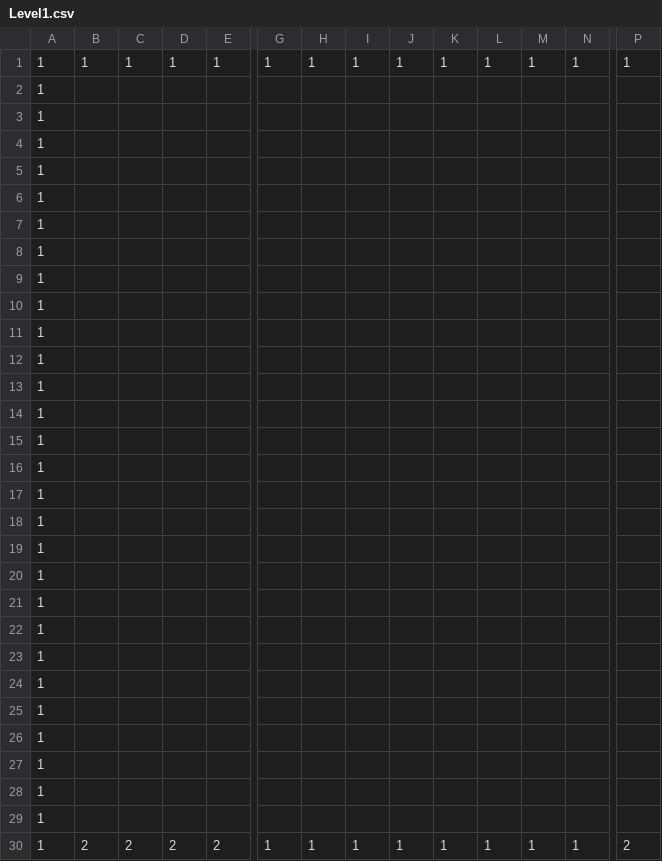
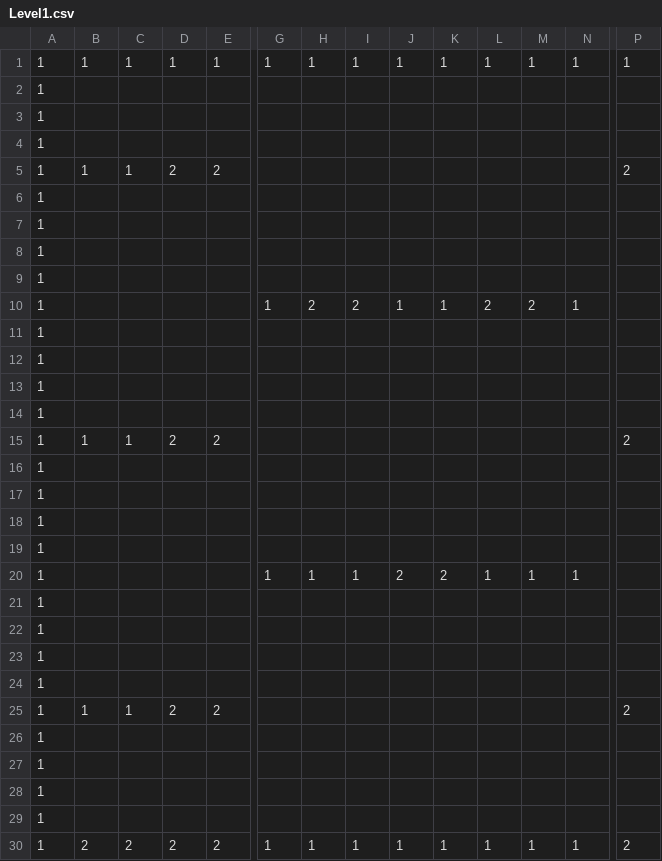
Before and after one commit to Se-Onuki/TD2_01, a CSV file: resources/Level/Level1.csv, drawn as a sheet; only a part is shown, gaps mark what is left out; removed rows and columns are numbered as before the commit, all else as after; rows hold the shown columns only; the diff names each change by its address in the sheet, - before the commit and + after, or states it on an @@ line.

Commit message:
levelの編集

```diff
--- a/resources/Level/Level1.csv
+++ b/resources/Level/Level1.csv
+row 5: 1 | 1 | 1 | 2 | 2 |  |  |  |  |  |  |  |  | 2
+row 10: 1 |  |  |  |  | 1 | 2 | 2 | 1 | 1 | 2 | 2 | 1
+row 15: 1 | 1 | 1 | 2 | 2 |  |  |  |  |  |  |  |  | 2
+row 20: 1 |  |  |  |  | 1 | 1 | 1 | 2 | 2 | 1 | 1 | 1
-row 21: 1
-row 22: 1
-row 23: 1
-row 24: 1
-row 25: 1
+row 25: 1 | 1 | 1 | 2 | 2 |  |  |  |  |  |  |  |  | 2
```
Also changed, not shown: 2 other files.
